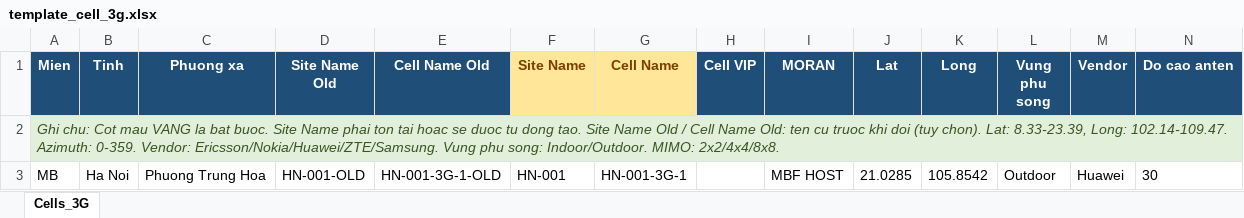
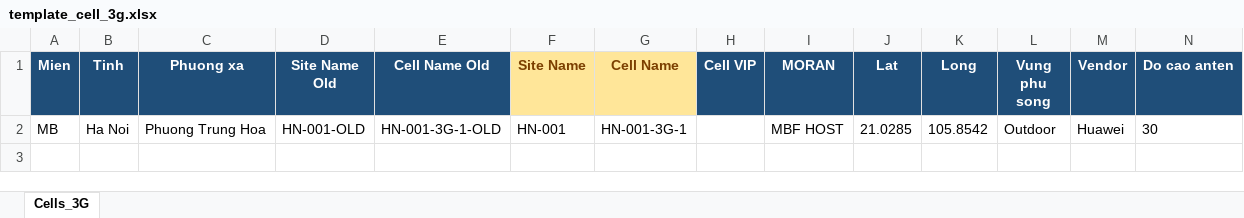
Before and after one commit to DatTH0402/SiteLink, an Excel workbook: backend/templates/template_cell_3g.xlsx, sheet Cells_3G, drawn as a sheet; only a part is shown; values as stored, in another font and other column widths than the file's, no borders; rows hold the shown columns only; the diff names each change by its address in the sheet, - before the commit and + after, or states it on an @@ line.

```diff
--- a/backend/templates/template_cell_3g.xlsx (sheet Cells_3G)
+++ b/backend/templates/template_cell_3g.xlsx (sheet Cells_3G)
-row 2: Ghi chu: Cot mau VANG la bat buoc. Site Name phai ton tai hoac se duoc tu dong tao. Site Name Old / Cell Name Old: ten cu truoc khi doi (tuy chon). Lat: 8.33-23.39, Long: 102.14-109.47. Azimuth: 0-359. Vendor: Ericsson/Nokia/Huawei/ZTE/Samsung. Vung phu song: Indoor/Outdoor. MIMO: 2x2/4x4/8x8.
```
Also changed, not shown: backend/templates/template_cell_4g.xlsx, backend/templates/template_cell_5g.xlsx, 5 other files.
